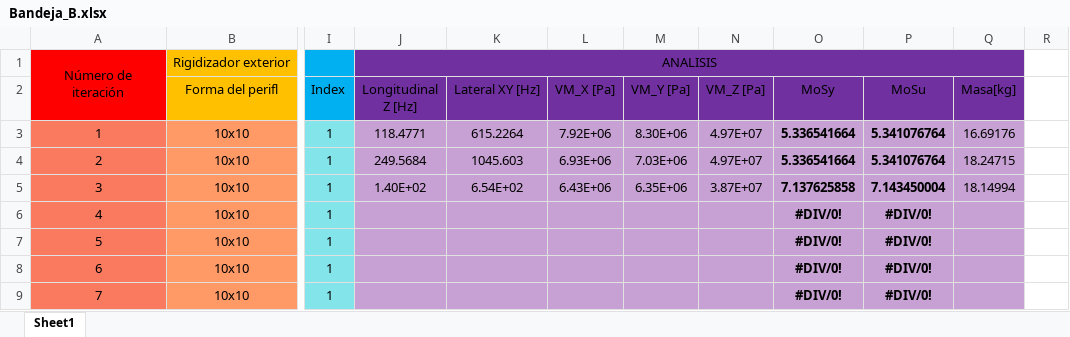
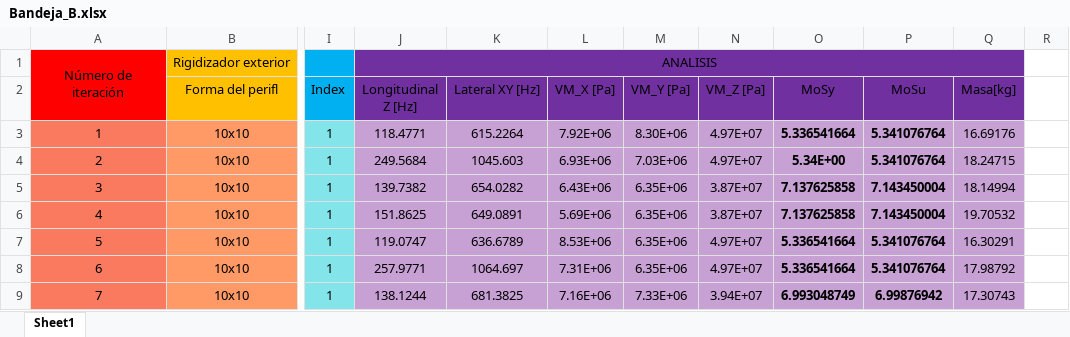
Before and after one commit to temisAP/Practica2_EUE, an Excel workbook: Bandeja_B/Bandeja_B.xlsx, sheet Sheet1, drawn as a sheet; only a part is shown, gaps mark what is left out; values as stored, in another font and other column widths than the file's, no borders; conditional formats not drawn; the diff covers the shown part only; the diff names each change by its address in the sheet, - before the commit and + after, or states it on an @@ line.

```diff
--- a/Bandeja_B/Bandeja_B.xlsx (sheet Sheet1)
+++ b/Bandeja_B/Bandeja_B.xlsx (sheet Sheet1)
-O4 (MoSy): 5.336541664
+O4 (MoSy): 5.34E+00
-J5 (Longitudinal Z [Hz]): 1.40E+02
+J5 (Longitudinal Z [Hz]): 139.7382
-K5 (Lateral XY [Hz]): 6.54E+02
+K5 (Lateral XY [Hz]): 654.0282
-J6 (Longitudinal Z [Hz]): (empty)
+J6 (Longitudinal Z [Hz]): 151.8625
-K6 (Lateral XY [Hz]): (empty)
+K6 (Lateral XY [Hz]): 649.0891
-L6 (VM_X [Pa]): (empty)
+L6 (VM_X [Pa]): 5.69E+06
-M6:M8 (VM_Y [Pa]): (empty)
+M6:M8 (VM_Y [Pa]): 6.35E+06
-N6 (VM_Z [Pa]): (empty)
+N6 (VM_Z [Pa]): 3.87E+07
-O6 (MoSy): #DIV/0!
+O6 (MoSy): 7.137625858
-P6 (MoSu): #DIV/0!
+P6 (MoSu): 7.143450004
-Q6 (Masa[kg]): (empty)
+Q6 (Masa[kg]): 19.70532
-J7 (Longitudinal Z [Hz]): (empty)
+J7 (Longitudinal Z [Hz]): 119.0747
-K7 (Lateral XY [Hz]): (empty)
+K7 (Lateral XY [Hz]): 636.6789
-L7 (VM_X [Pa]): (empty)
+L7 (VM_X [Pa]): 8.53E+06
-N7:N8 (VM_Z [Pa]): (empty)
+N7:N8 (VM_Z [Pa]): 4.97E+07
-O7:O8 (MoSy): #DIV/0!
+O7:O8 (MoSy): 5.336541664
-P7:P8 (MoSu): #DIV/0!
+P7:P8 (MoSu): 5.341076764
-Q7 (Masa[kg]): (empty)
+Q7 (Masa[kg]): 16.30291
-J8 (Longitudinal Z [Hz]): (empty)
+J8 (Longitudinal Z [Hz]): 257.9771
-K8 (Lateral XY [Hz]): (empty)
+K8 (Lateral XY [Hz]): 1064.697
-L8 (VM_X [Pa]): (empty)
+L8 (VM_X [Pa]): 7.31E+06
-Q8 (Masa[kg]): (empty)
+Q8 (Masa[kg]): 17.98792
-J9 (Longitudinal Z [Hz]): (empty)
+J9 (Longitudinal Z [Hz]): 138.1244
-K9 (Lateral XY [Hz]): (empty)
+K9 (Lateral XY [Hz]): 681.3825
-L9 (VM_X [Pa]): (empty)
+L9 (VM_X [Pa]): 7.16E+06
-M9 (VM_Y [Pa]): (empty)
+M9 (VM_Y [Pa]): 7.33E+06
-N9 (VM_Z [Pa]): (empty)
+N9 (VM_Z [Pa]): 3.94E+07
-O9 (MoSy): #DIV/0!
+O9 (MoSy): 6.993048749
-P9 (MoSu): #DIV/0!
+P9 (MoSu): 6.99876942
-Q9 (Masa[kg]): (empty)
+Q9 (Masa[kg]): 17.30743
```
Also changed, not shown: 4 added rows, 4 removed rows and 26 edited cells elsewhere in this sheet, 37 other files.
